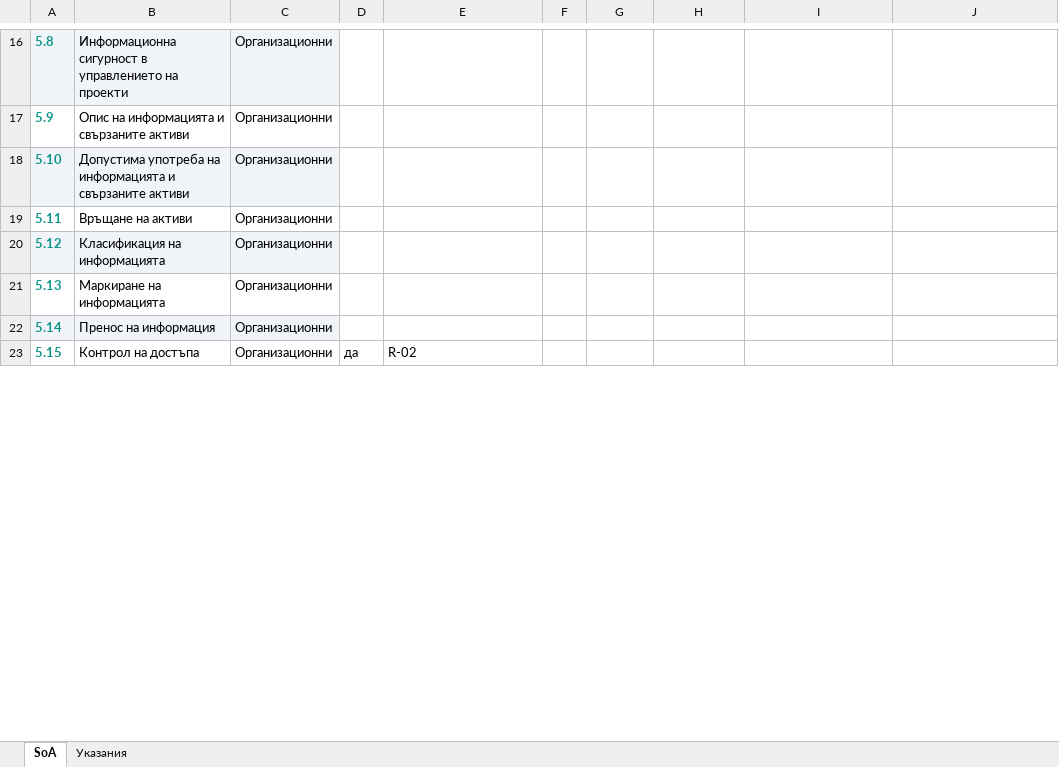
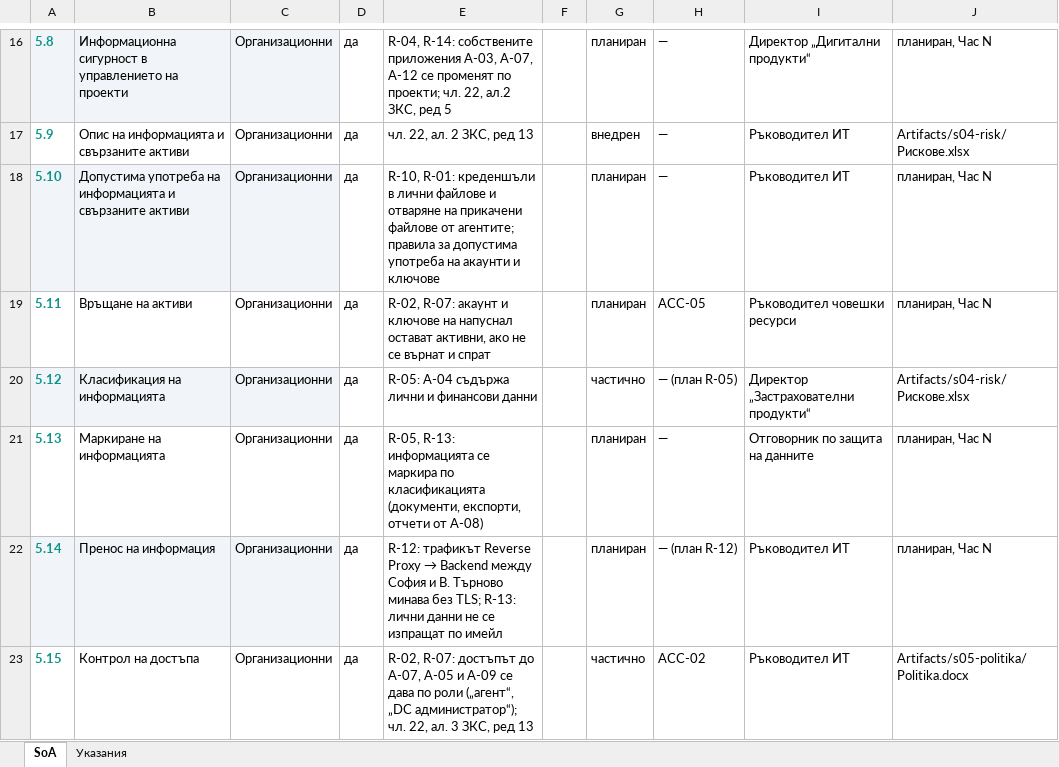
Before and after one commit to MayaKKoleva/NIS-Maya-Koleva, an Excel workbook: Artifacts/s06-soa-procedura/SoA.xlsx, sheet SoA, drawn as a sheet; only a part is shown, gaps mark what is left out; values as stored, in another font and other column widths than the file's, no borders; the diff covers the shown part only; the diff names each change by its address in the sheet, - before the commit and + after, or states it on an @@ line.

```diff
--- a/Artifacts/s06-soa-procedura/SoA.xlsx (sheet SoA)
+++ b/Artifacts/s06-soa-procedura/SoA.xlsx (sheet SoA)
-D16:D22: (empty)
+D16:D22: да
-E16: (empty)
+E16: R-04, R-14: собствените приложения A-03, A-07, A-12 се променят по проекти; чл. 22, ал.2 ЗКС, ред 5
-G16: (empty)
+G16: планиран
-H16:H18: (empty)
+H16:H18: —
-I16: (empty)
+I16: Директор „Дигитални продукти“
-J16: (empty)
+J16: планиран, Час N
-E17: (empty)
+E17: чл. 22, ал. 2 ЗКС, ред 13
-G17: (empty)
+G17: внедрен
-I17:I18: (empty)
+I17:I18: Ръководител ИТ
-J17: (empty)
+J17: Artifacts/s04-risk/Рискове.xlsx
-E18: (empty)
+E18: R-10, R-01: креденшъли в лични файлове и отваряне на прикачени файлове от агентите; правила за допустима употреба на акаунти и ключове
-G18:G19: (empty)
+G18:G19: планиран
-J18:J19: (empty)
+J18:J19: планиран, Час N
-E19: (empty)
+E19: R-02, R-07: акаунт и ключове на напуснал остават активни, ако не се върнат и спрат
-H19: (empty)
+H19: ACC-05
-I19: (empty)
+I19: Ръководител човешки ресурси
-E20: (empty)
+E20: R-05: A-04 съдържа лични и финансови данни
-G20: (empty)
+G20: частично
-H20: (empty)
+H20: — (план R-05)
-I20: (empty)
+I20: Директор „Застрахователни продукти“
-J20: (empty)
+J20: Artifacts/s04-risk/Рискове.xlsx
-E21: (empty)
+E21: R-05, R-13: информацията се маркира по класификацията (документи, експорти, отчети от A-08)
-G21:G22: (empty)
+G21:G22: планиран
-H21: (empty)
+H21: —
-I21: (empty)
+I21: Отговорник по защита на данните
-J21:J22: (empty)
+J21:J22: планиран, Час N
@@ E22: (empty) → R-12: трафикът Reverse Proxy → Backend между София и В. Търново минава без TLS; R-13: лични данни не се изпращат по имейл @@
-H22: (empty)
+H22: — (план R-12)
-I22:I23: (empty)
+I22:I23: Ръководител ИТ
-E23: R-02
+E23: R-02, R-07: достъпът до A-07, A-05 и A-09 се дава по роли („агент“, „DC администратор“); чл. 22, ал. 3 ЗКС, ред 13
-G23: (empty)
+G23: частично
-H23: (empty)
+H23: ACC-02
-J23: (empty)
+J23: Artifacts/s05-politika/Politika.docx
```
Also changed, not shown: 507 edited cells elsewhere in this sheet, Artifacts/s04-risk/Рискове.xlsx, 4 other files.
